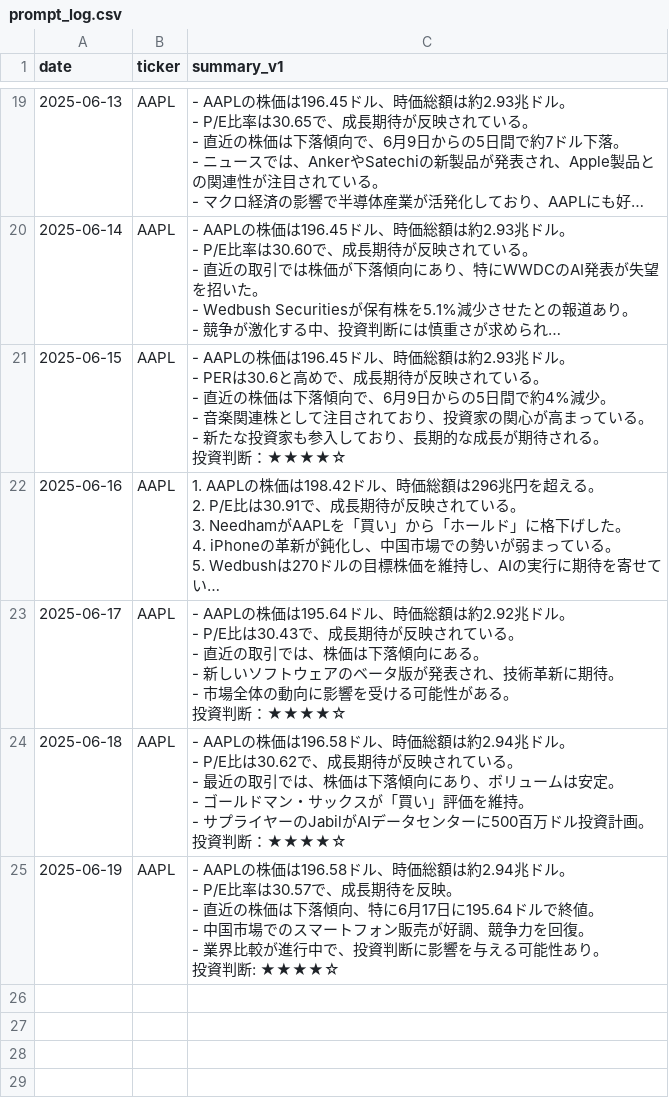
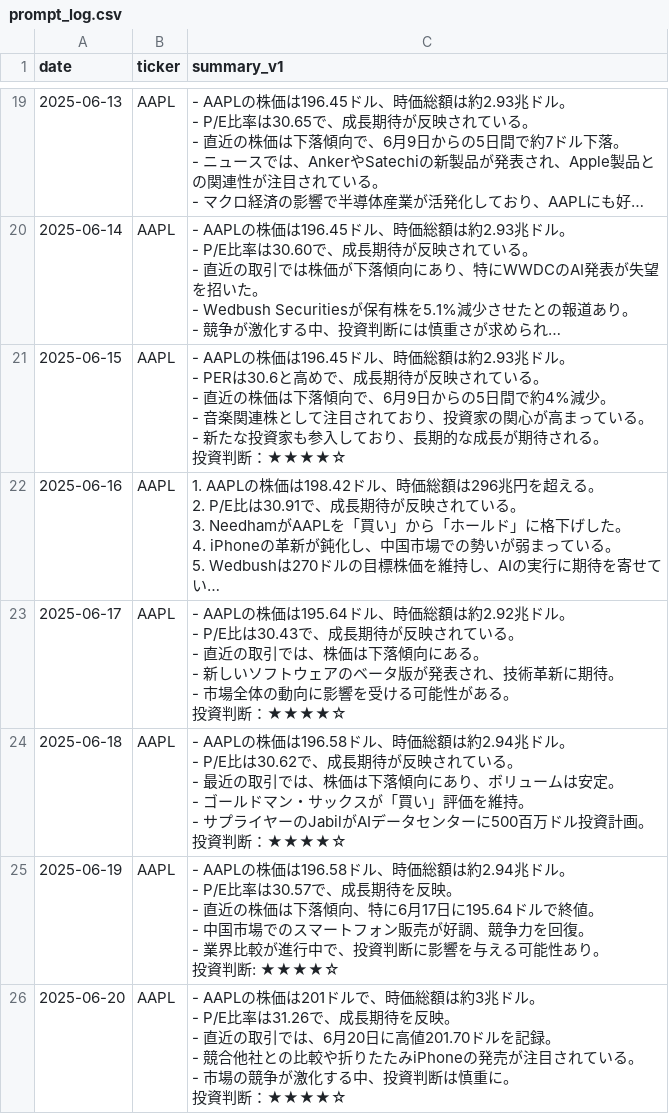
Before and after one commit to sinpeeei/playground, a CSV file: prompt_log.csv, drawn as a sheet; only a part is shown, gaps mark what is left out; long unchanged cells end in …; ↵ is a line break in a cell; the diff names each change by its address in the sheet, - before the commit and + after, or states it on an @@ line.

```diff
--- a/prompt_log.csv
+++ b/prompt_log.csv
+row 26: 2025-06-20 | AAPL | - AAPLの株価は201ドルで、時価総額は約3兆ドル。 ↵ - P/E比率は31.26で、成長期待を反映。 ↵ - 直近の取引では、6月20日に高値201.70ドルを記録。 ↵ - 競合他社との比較や折りたたみiPhoneの発売が注目されている。 ↵ - 市場の競争が激化する中、投資判断は慎重に。 ↵ 投資判断：★★★★☆
```
Also changed, not shown: 1 other file.
